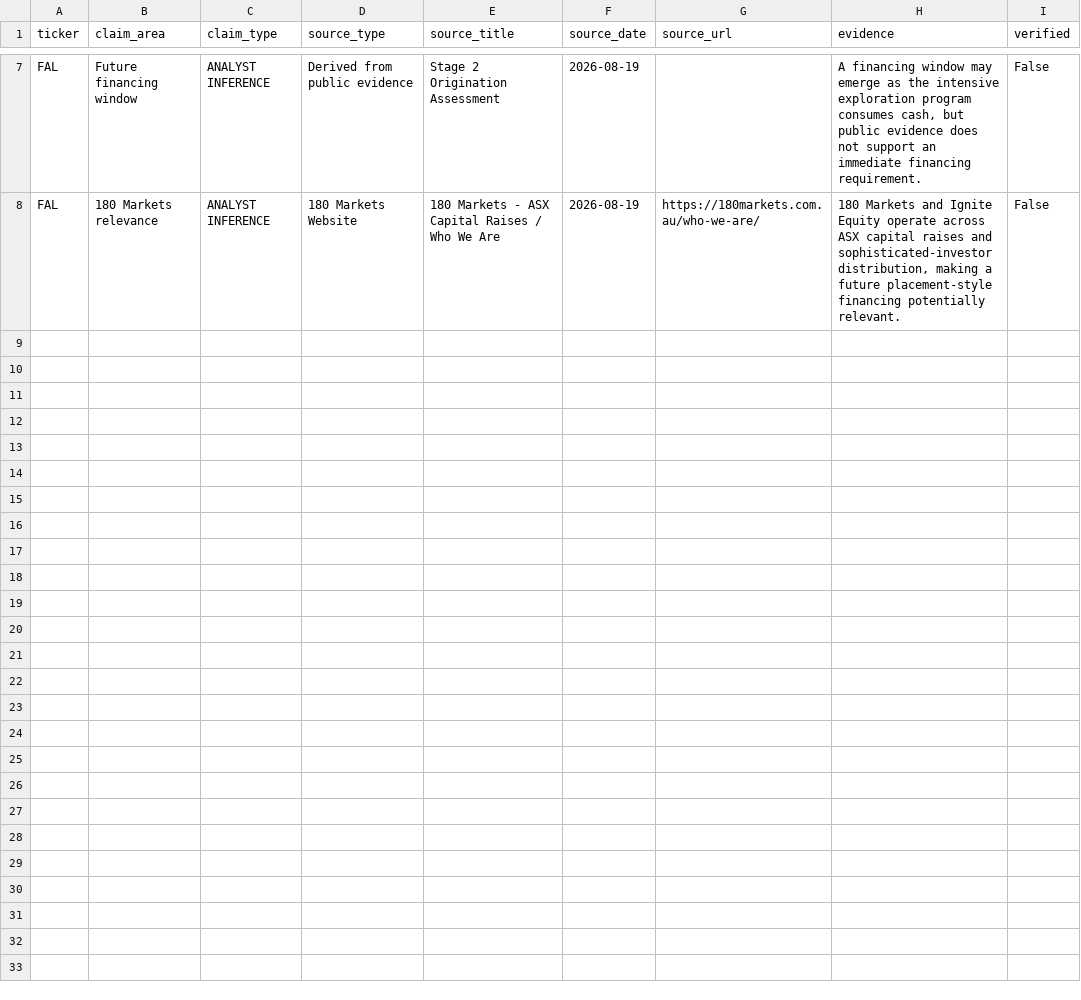
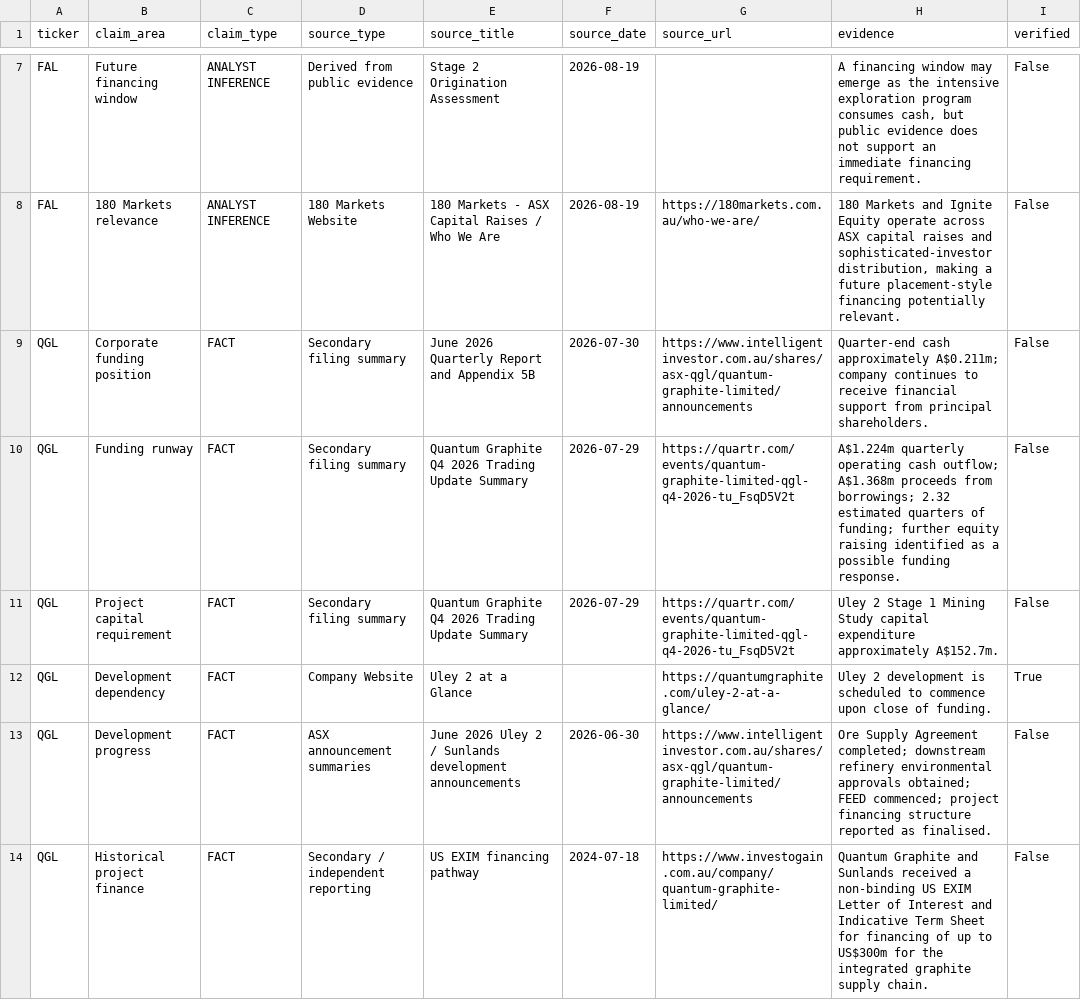
Before and after one commit to Madh13/capital-origination-intelligence, a CSV file: data/deep_dive_evidence.csv, drawn as a sheet; only a part is shown, gaps mark what is left out; the diff covers the shown part only.

```diff
--- a/data/deep_dive_evidence.csv
+++ b/data/deep_dive_evidence.csv
@@ -8 +8,7 @@ FAL,Future financing window,ANALYST INFERENCE,Derived from public evidence,Stage
 FAL,180 Markets relevance,ANALYST INFERENCE,180 Markets Website,180 Markets - ASX Capital Raises / Who We Are,2026-08-19,https://180markets.com.au/who-we-are/,"180 Markets and Ignite Equity operate across ASX capital raises and sophisticated-investor distribution, making a future placement-style financing potentially relevant.",False
+QGL,Corporate funding position,FACT,Secondary filing summary,June 2026 Quarterly Report and Appendix 5B,2026-07-30,https://www.intelligentinvestor.com.au/shares/asx-qgl/quantum-graphite-limited/announcements,Quarter-end cash approximately A$0.211m; company continues to receive financial support from principal shareholders.,False
+QGL,Funding runway,FACT,Secondary filing summary,Quantum Graphite Q4 2026 Trading Update Summary,2026-07-29,https://quartr.com/events/quantum-graphite-limited-qgl-q4-2026-tu_FsqD5V2t,A$1.224m quarterly operating cash outflow; A$1.368m proceeds from borrowings; 2.32 estimated quarters of funding; further equity raising identified as a possible funding response.,False
+QGL,Project capital requirement,FACT,Secondary filing summary,Quantum Graphite Q4 2026 Trading Update Summary,2026-07-29,https://quartr.com/events/quantum-graphite-limited-qgl-q4-2026-tu_FsqD5V2t,Uley 2 Stage 1 Mining Study capital expenditure approximately A$152.7m.,False
+QGL,Development dependency,FACT,Company Website,Uley 2 at a Glance,,https://quantumgraphite.com/uley-2-at-a-glance/,Uley 2 development is scheduled to commence upon close of funding.,True
+QGL,Development progress,FACT,ASX announcement summaries,June 2026 Uley 2 / Sunlands development announcements,2026-06-30,https://www.intelligentinvestor.com.au/shares/asx-qgl/quantum-graphite-limited/announcements,Ore Supply Agreement completed; downstream refinery environmental approvals obtained; FEED commenced; project financing structure reported as finalised.,False
+QGL,Historical project finance,FACT,Secondary / independent reporting,US EXIM financing pathway,2024-07-18,https://www.investogain.com.au/company/quantum-graphite-limited/,Quantum Graphite and Sunlands received a non-binding US EXIM Letter of Interest and Indicative Term Sheet for financing of up to US$300m for the integrated graphite supply chain.,False
```
Also changed, not shown: 5 added rows elsewhere in this file, data/deep_dives.csv.
